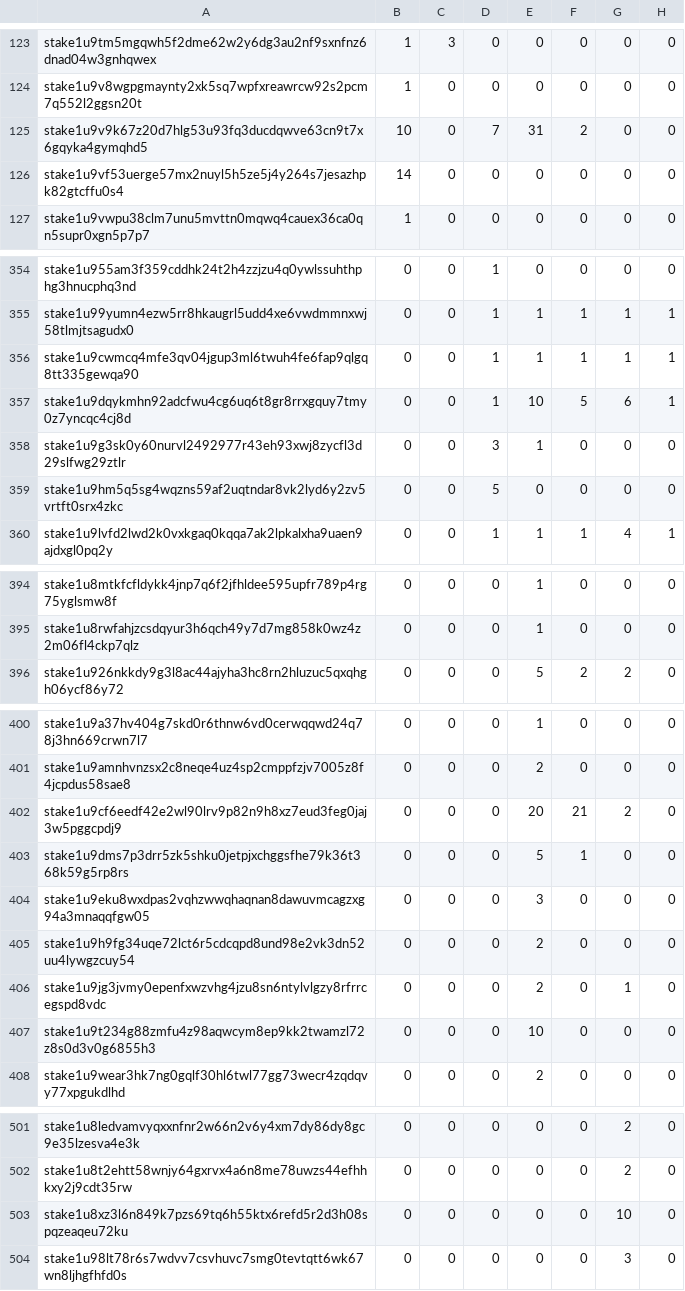
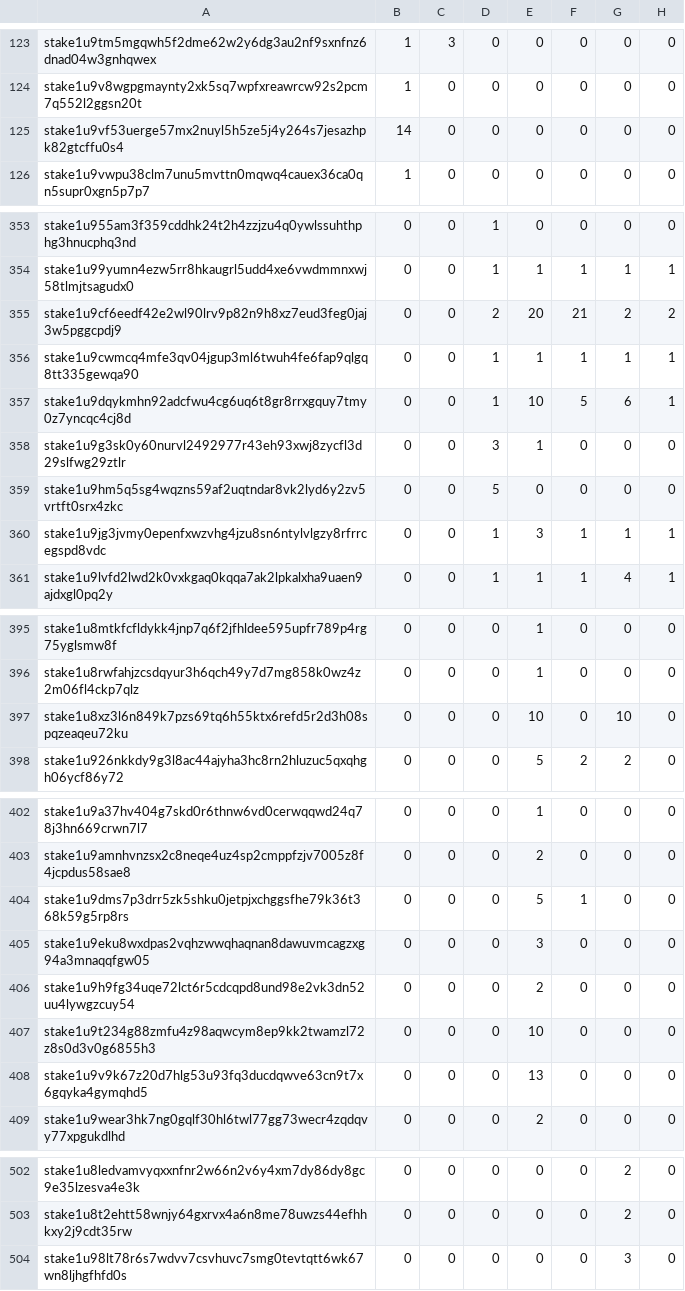
Before and after one commit to fedecalendino/charityraffle, a CSV file: files/airdrop/sets.csv, drawn as a sheet; only a part is shown, gaps mark what is left out; removed rows and columns are numbered as before the commit, all else as after; the diff covers the shown part only; the diff names each change by its address in the sheet, - before the commit and + after, or states it on an @@ line.

```diff
--- a/files/airdrop/sets.csv
+++ b/files/airdrop/sets.csv
-row 125: stake1u9v9k67z20d7hlg53u93fq3ducdqwve63cn9t7x6gqyka4gymqhd5 | 10 | 0 | 7 | 31 | 2 | 0 | 0
+row 355: stake1u9cf6eedf42e2wl90lrv9p82n9h8xz7eud3feg0jaj3w5pggcpdj9 | 0 | 0 | 2 | 20 | 21 | 2 | 2
+row 360: stake1u9jg3jvmy0epenfxwzvhg4jzu8sn6ntylvlgzy8rfrrcegspd8vdc | 0 | 0 | 1 | 3 | 1 | 1 | 1
+row 397: stake1u8xz3l6n849k7pzs69tq6h55ktx6refd5r2d3h08spqzeaqeu72ku | 0 | 0 | 0 | 10 | 0 | 10 | 0
-row 402: stake1u9cf6eedf42e2wl90lrv9p82n9h8xz7eud3feg0jaj3w5pggcpdj9 | 0 | 0 | 0 | 20 | 21 | 2 | 0
-row 406: stake1u9jg3jvmy0epenfxwzvhg4jzu8sn6ntylvlgzy8rfrrcegspd8vdc | 0 | 0 | 0 | 2 | 0 | 1 | 0
+row 408: stake1u9v9k67z20d7hlg53u93fq3ducdqwve63cn9t7x6gqyka4gymqhd5 | 0 | 0 | 0 | 13 | 0 | 0 | 0
-row 503: stake1u8xz3l6n849k7pzs69tq6h55ktx6refd5r2d3h08spqzeaqeu72ku | 0 | 0 | 0 | 0 | 0 | 10 | 0
```
Also changed, not shown: 10 edited cells elsewhere in this file, 5 other files.
